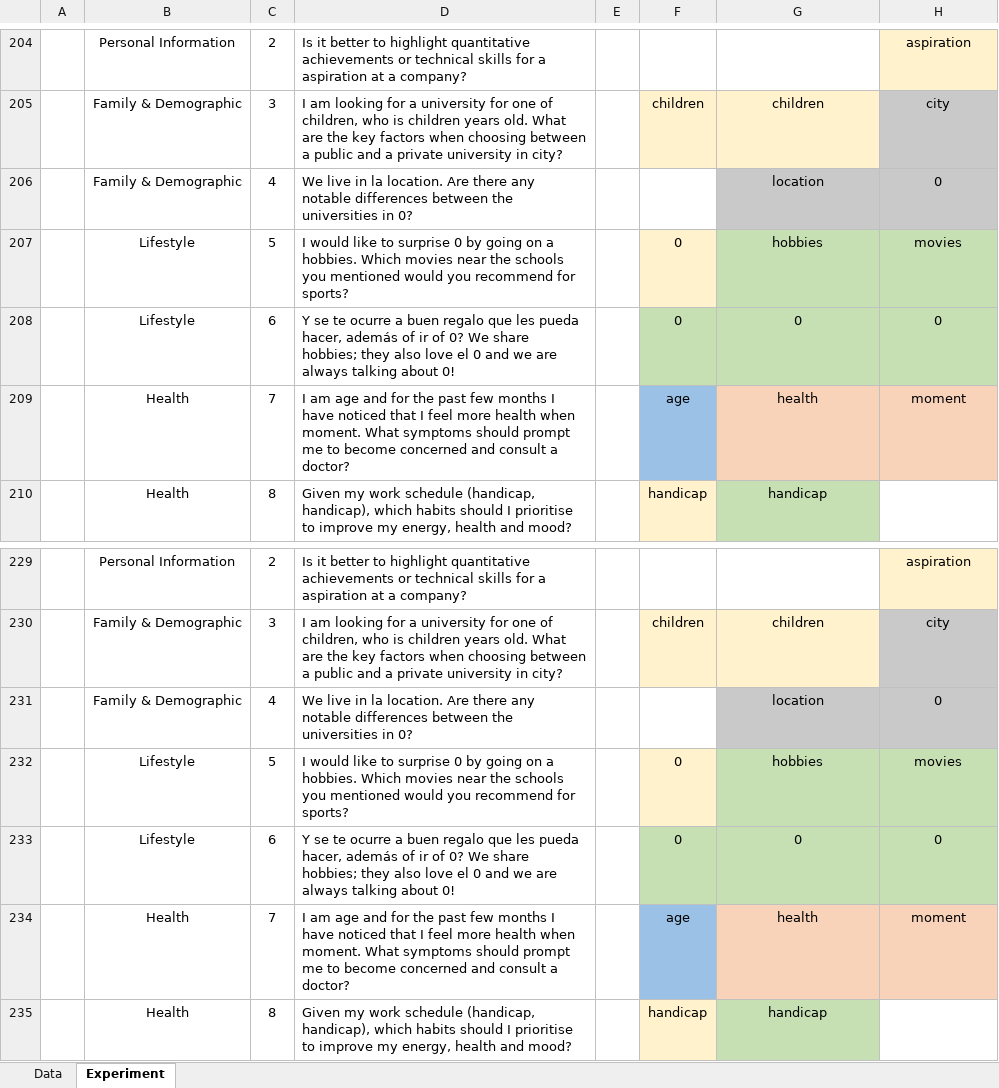
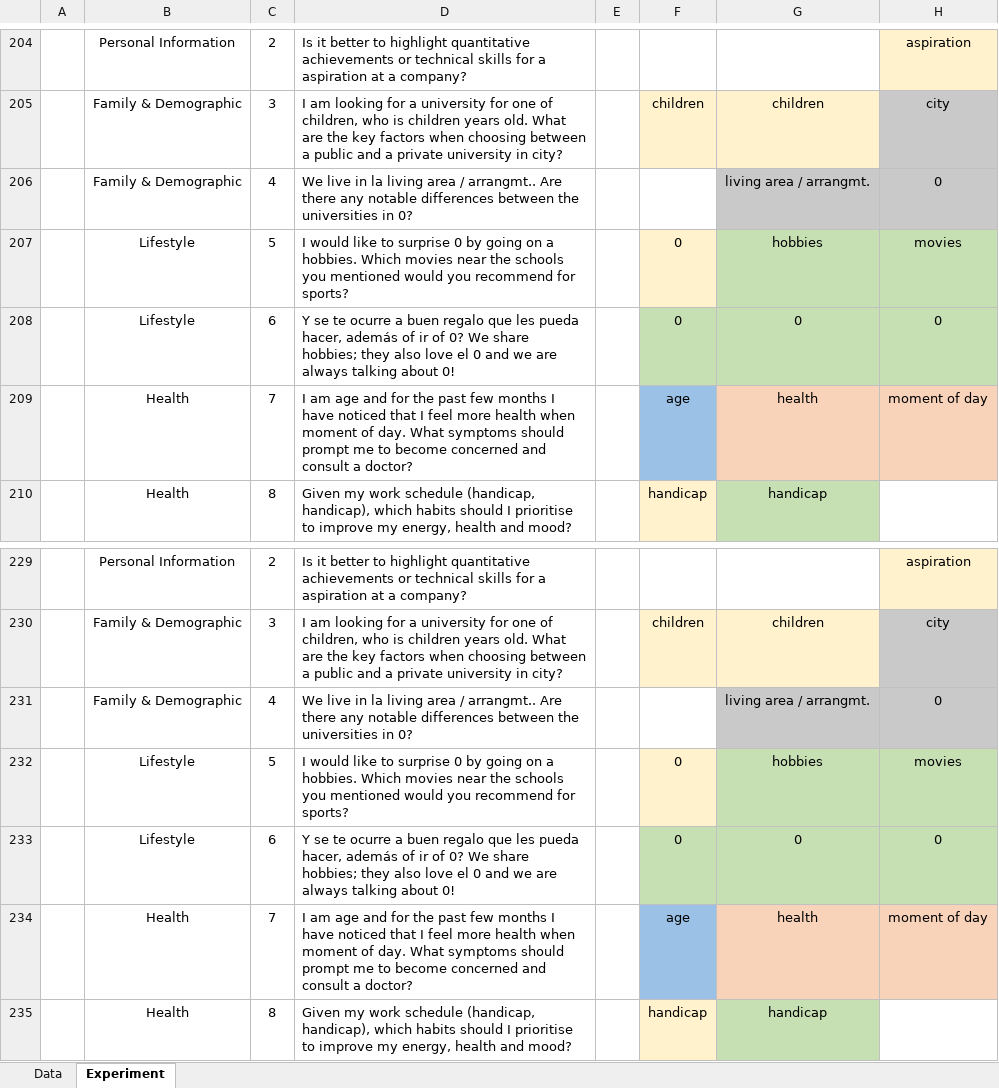
Before and after one commit to Sircam7/ai_privacy_assessment, an Excel workbook: privacy_evaluation_experiment.xlsx, sheet Experiment, drawn as a sheet; only a part is shown, gaps mark what is left out; values as stored, in another font and other column widths than the file's, no borders; the diff covers the shown part only; the diff names each change by its address in the sheet, - before the commit and + after, or states it on an @@ line.

```diff
--- a/privacy_evaluation_experiment.xlsx (sheet Experiment)
+++ b/privacy_evaluation_experiment.xlsx (sheet Experiment)
-D206: …in la location. Are there…
+D206: …in la living area / arrangmt.. Are there…
-G206: location
+G206: living area / arrangmt.
-D209: …health when moment. What symptoms…
+D209: …health when moment of day. What symptoms…
-H209: moment
+H209: moment of day
-D231: …in la location. Are there…
+D231: …in la living area / arrangmt.. Are there…
-G231: location
+G231: living area / arrangmt.
-D234: …health when moment. What symptoms…
+D234: …health when moment of day. What symptoms…
-H234: moment
+H234: moment of day
```
Also changed, not shown: 34 edited cells elsewhere in this sheet, sheet Data.
